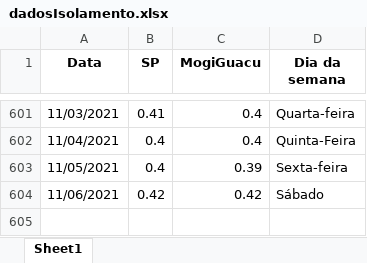
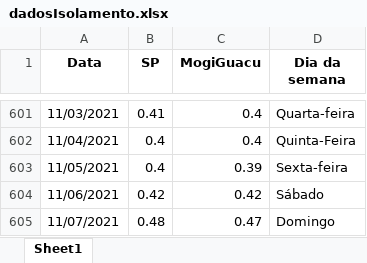
Before and after one commit to MogiOpenData/dados_gerais_covid_vacinacao, an Excel workbook: dadosIsolamento.xlsx, sheet Sheet1, drawn as a sheet; only a part is shown, gaps mark what is left out; values as stored, in another font and other column widths than the file's, no borders; the diff names each change by its address in the sheet, - before the commit and + after, or states it on an @@ line.

```diff
--- a/dadosIsolamento.xlsx (sheet Sheet1)
+++ b/dadosIsolamento.xlsx (sheet Sheet1)
+row 605: 11/07/2021 | 0.48 | 0.47 | Domingo
```
Also changed, not shown: dadosCovid19.xlsx, 4 other files.
